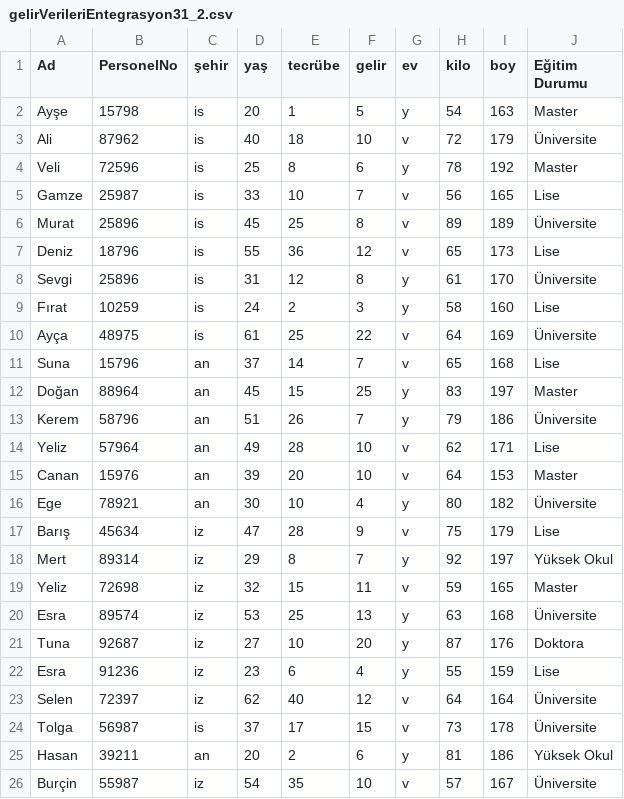
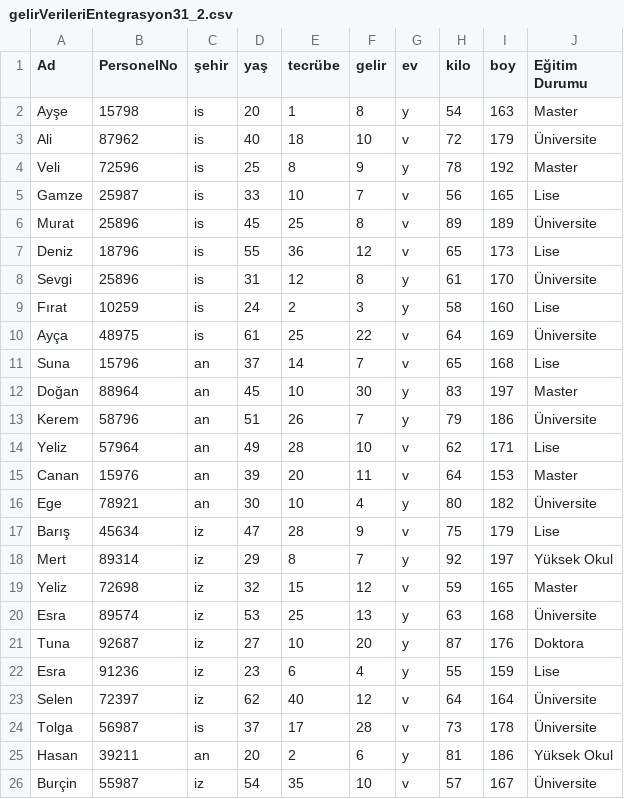
Before and after one commit to zaferdemirkol/HerkesIcinYapayZeka, a CSV file: gelirVerileriEntegrasyon31_2.csv, drawn as a sheet; only a part is shown.

Commit message:
Add files via upload

```diff
--- a/gelirVerileriEntegrasyon31_2.csv
+++ b/gelirVerileriEntegrasyon31_2.csv
@@ -1,5 +1,5 @@
 Ad,PersonelNo,şehir,yaş,tecrübe,gelir,ev,kilo,boy,Eğitim Durumu
-Ayşe,15798,is,20,1,5,y,54,163,Master
+Ayşe,15798,is,20,1,8,y,54,163,Master
 Ali,87962,is,40,18,10,v,72,179,Üniversite
-Veli,72596,is,25,8,6,y,78,192,Master
+Veli,72596,is,25,8,9,y,78,192,Master
 Gamze,25987,is,33,10,7,v,56,165,Lise
@@ -11,6 +11,6 @@ Ayça,48975,is,61,25,22,v,64,169,Üniversite
 Suna,15796,an,37,14,7,v,65,168,Lise
-Doğan,88964,an,45,15,25,y,83,197,Master
+Doğan,88964,an,45,10,30,y,83,197,Master
 Kerem,58796,an,51,26,7,y,79,186,Üniversite
 Yeliz,57964,an,49,28,10,v,62,171,Lise
-Canan,15976,an,39,20,10,v,64,153,Master
+Canan,15976,an,39,20,11,v,64,153,Master
 Ege,78921,an,30,10,4,y,80,182,Üniversite
@@ -18,3 +18,3 @@ Barış,45634,iz,47,28,9,v,75,179,Lise
 Mert,89314,iz,29,8,7,y,92,197,Yüksek Okul
-Yeliz,72698,iz,32,15,11,v,59,165,Master
+Yeliz,72698,iz,32,15,12,v,59,165,Master
 Esra,89574,iz,53,25,13,y,63,168,Üniversite
@@ -23,3 +23,3 @@ Esra,91236,iz,23,6,4,y,55,159,Lise
 Selen,72397,iz,62,40,12,v,64,164,Üniversite
-Tolga,56987,is,37,17,15,v,73,178,Üniversite
+Tolga,56987,is,37,17,28,v,73,178,Üniversite
 Hasan,39211,an,20,2,6,y,81,186,Yüksek Okul
```
